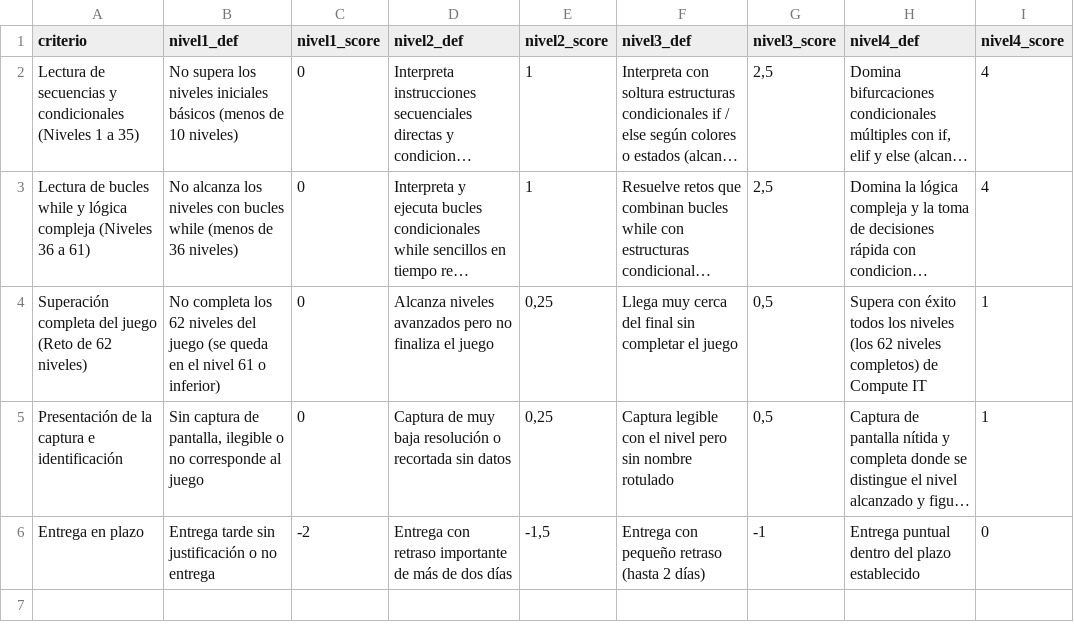
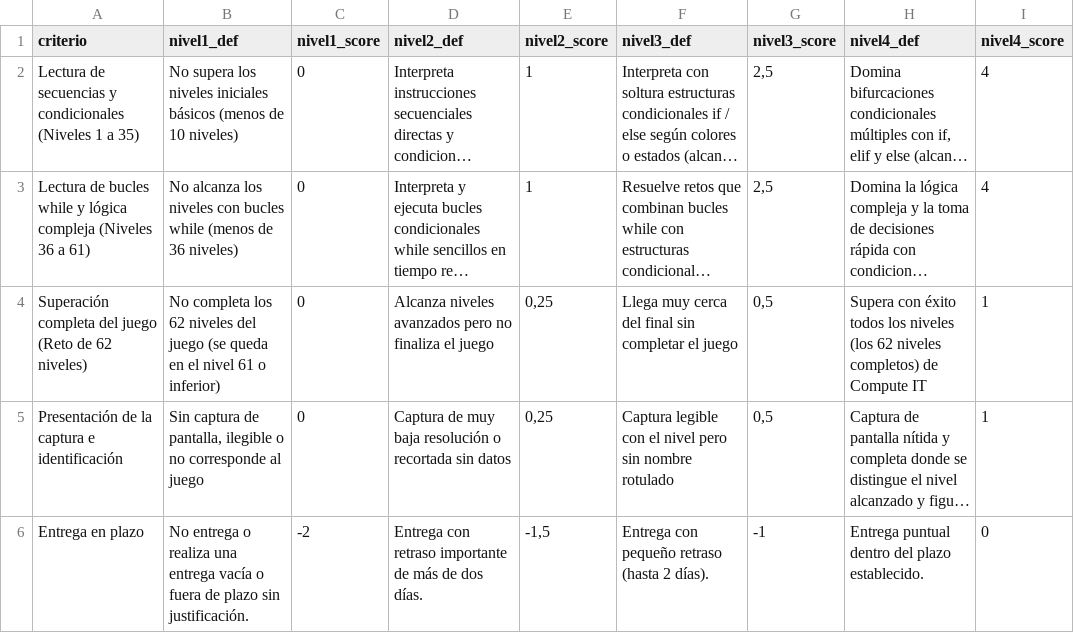
Before and after one commit to Dellos7/informatica-eso-bat, a CSV file: asignaturas/piari/pensamiento-computacional/actividad5/rubrica.csv, drawn as a sheet; long unchanged cells end in …; the diff names each change by its address in the sheet, - before the commit and + after, or states it on an @@ line.

```diff
--- a/asignaturas/piari/pensamiento-computacional/actividad5/rubrica.csv
+++ b/asignaturas/piari/pensamiento-computacional/actividad5/rubrica.csv
-B6 (nivel1_def): Entrega tarde sin justificación o no entrega
+B6 (nivel1_def): No entrega o realiza una entrega vacía o fuera de plazo sin justificación.
-D6 (nivel2_def): …de dos días
+D6 (nivel2_def): …de dos días.
-F6 (nivel3_def): Entrega con pequeño retraso (hasta 2 días)
+F6 (nivel3_def): Entrega con pequeño retraso (hasta 2 días).
-H6 (nivel4_def): Entrega puntual dentro del plazo establecido
+H6 (nivel4_def): Entrega puntual dentro del plazo establecido.
```
Also changed, not shown: archivos/plantilla_visibilidad.csv, 14 other files.
